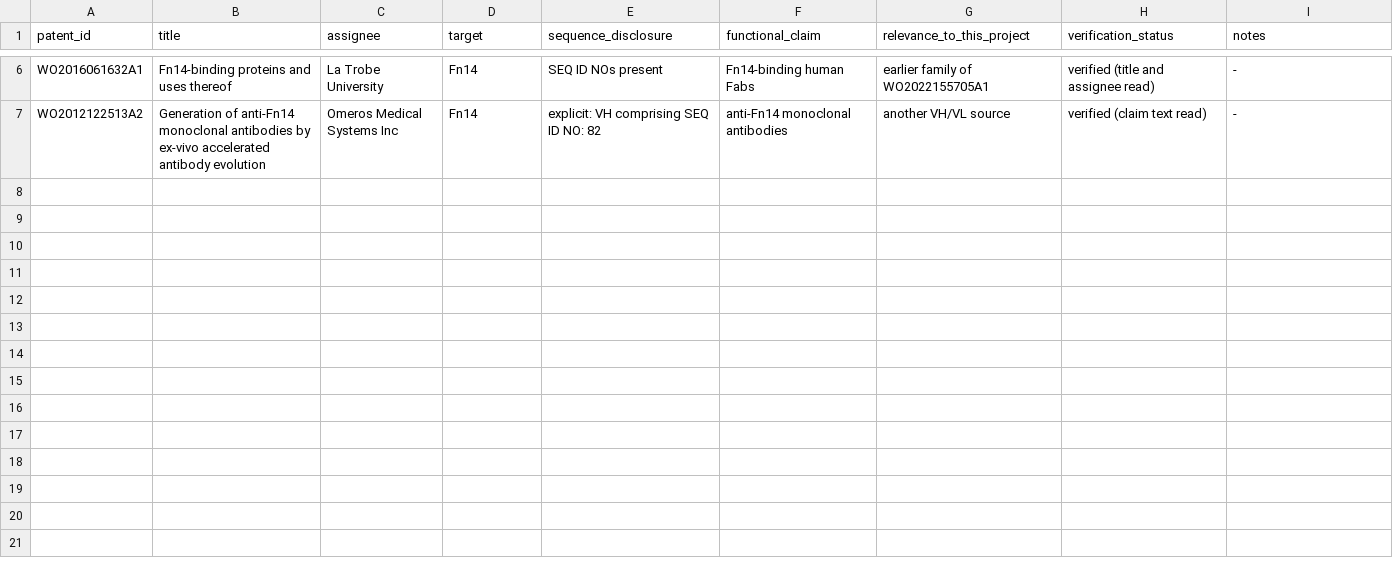
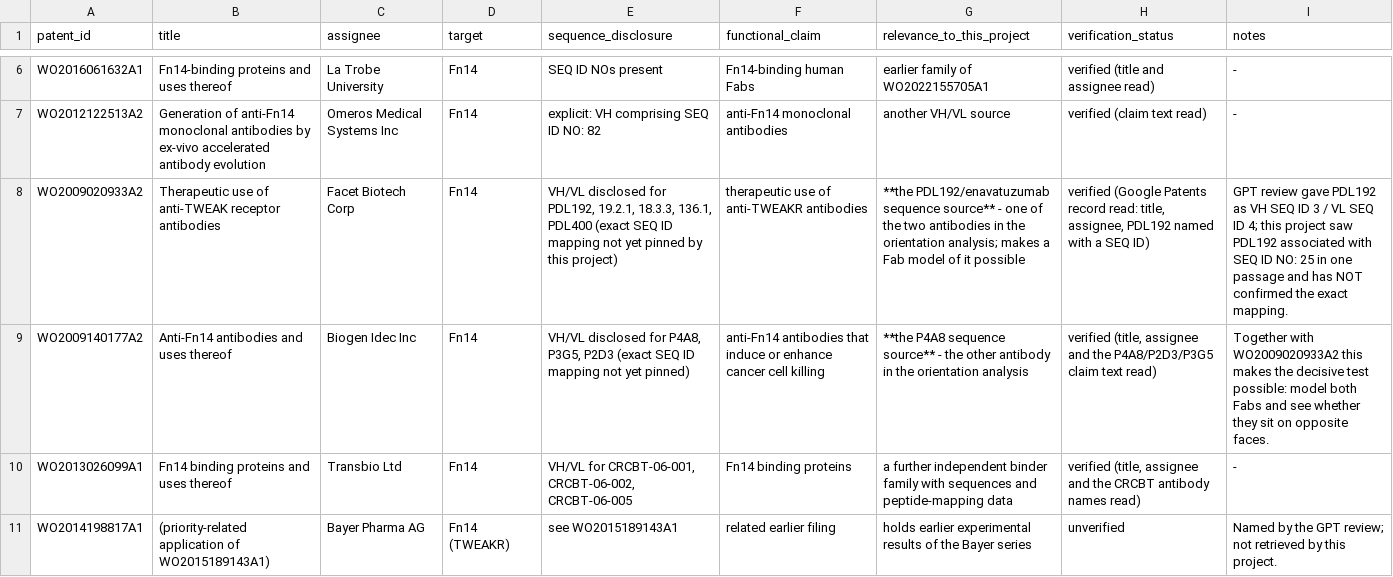
Before and after one commit to leezx/TWEAKR-manuscript, a TSV file: analyses/2026-11-03_fn14-epitope-atlas/tables/patent_disclosed_binders.tsv, drawn as a sheet; only a part is shown, gaps mark what is left out; the diff names each change by its address in the sheet, - before the commit and + after, or states it on an @@ line.

```diff
--- a/analyses/2026-11-03_fn14-epitope-atlas/tables/patent_disclosed_binders.tsv
+++ b/analyses/2026-11-03_fn14-epitope-atlas/tables/patent_disclosed_binders.tsv
+row 8: WO2009020933A2 | Therapeutic use of anti-TWEAK receptor antibodies | Facet Biotech Corp | Fn14 | VH/VL disclosed for PDL192, 19.2.1, 18.3.3, 136.1, PDL400 (exact SEQ ID mapping not yet pinned by this project) | therapeutic use of anti-TWEAKR antibodies | **the PDL192/enavatuzumab sequence source** - one of the two antibodies in the orientation analysis; makes a Fab model of it possible | verified (Google Patents record read: title, assignee, PDL192 named with a SEQ ID) | GPT review gave PDL192 as VH SEQ ID 3 / VL SEQ ID 4; this project saw PDL192 associated with SEQ ID NO: 25 in one passage and has NOT confirmed the exact mapping.
+row 9: WO2009140177A2 | Anti-Fn14 antibodies and uses thereof | Biogen Idec Inc | Fn14 | VH/VL disclosed for P4A8, P3G5, P2D3 (exact SEQ ID mapping not yet pinned) | anti-Fn14 antibodies that induce or enhance cancer cell killing | **the P4A8 sequence source** - the other antibody in the orientation analysis | verified (title, assignee and the P4A8/P2D3/P3G5 claim text read) | Together with WO2009020933A2 this makes the decisive test possible: model both Fabs and see whether they sit on opposite faces.
+row 10: WO2013026099A1 | Fn14 binding proteins and uses thereof | Transbio Ltd | Fn14 | VH/VL for CRCBT-06-001, CRCBT-06-002, CRCBT-06-005 | Fn14 binding proteins | a further independent binder family with sequences and peptide-mapping data | verified (title, assignee and the CRCBT antibody names read) | -
+row 11: WO2014198817A1 | (priority-related application of WO2015189143A1) | Bayer Pharma AG | Fn14 (TWEAKR) | see WO2015189143A1 | related earlier filing | holds earlier experimental results of the Bayer series | unverified | Named by the GPT review; not retrieved by this project.
```
Also changed, not shown: analyses/2026-11-03_fn14-epitope-atlas/manifests/outputs.tsv, analyses/2026-11-03_fn14-epitope-atlas/manifests/queries.tsv, 6 other files.
